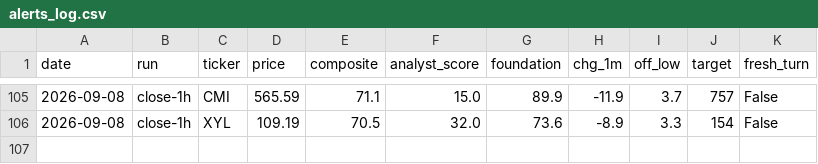
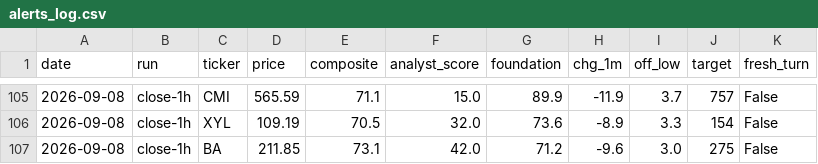
Before and after one commit to karthikpalsg/dip-radar, a CSV file: data/alerts_log.csv, drawn as a sheet; only a part is shown, gaps mark what is left out.

```diff
--- a/data/alerts_log.csv
+++ b/data/alerts_log.csv
@@ -106 +106,2 @@ date,run,ticker,price,composite,analyst_score,foundation,chg_1m,off_low,target,f
 2026-09-08,close-1h,XYL,109.19,70.5,32.0,73.6,-8.9,3.3,154,False
+2026-09-08,close-1h,BA,211.85,73.1,42.0,71.2,-9.6,3.0,275,False
```
Also changed, not shown: 1 other file.
